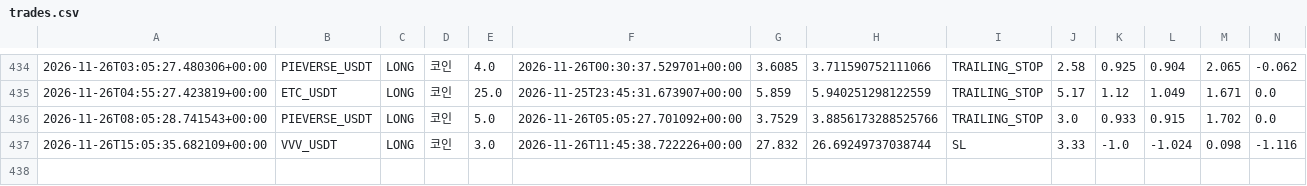
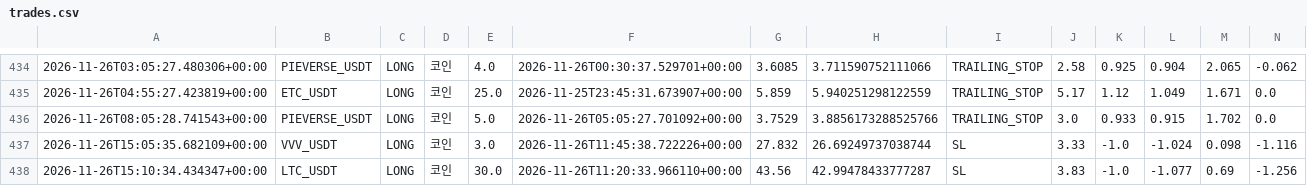
Before and after one commit to wjdtks255-lgtm/Gateio_signal, a CSV file: trades.csv, drawn as a sheet; only a part is shown, gaps mark what is left out; rows hold the shown columns only; the diff names each change by its address in the sheet, - before the commit and + after, or states it on an @@ line.

```diff
--- a/trades.csv
+++ b/trades.csv
+row 438: 2026-11-26T15:10:34.434347+00:00 | LTC_USDT | LONG | 코인 | 30.0 | 2026-11-26T11:20:33.966110+00:00 | 43.56 | 42.99478433777287 | SL | 3.83 | -1.0 | -1.077 | 0.69 | -1.256
```
Also changed, not shown: ai_trades.csv, trades_audit.csv, 1 other file.
